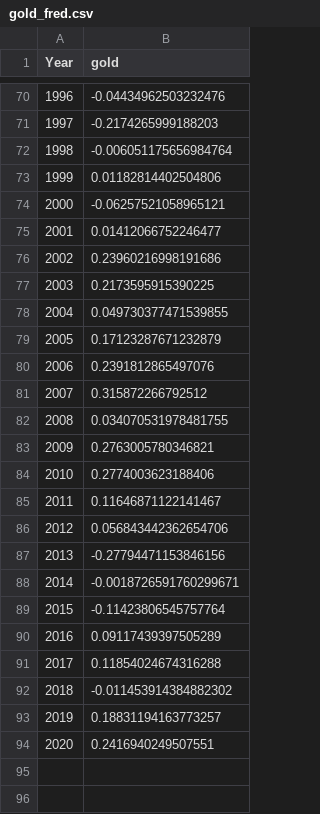
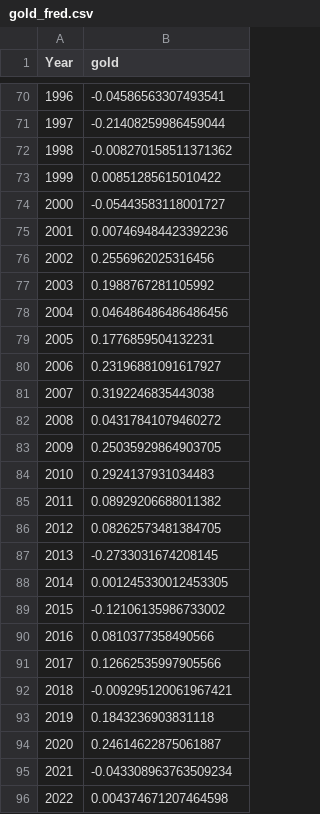
Before and after one commit to druce/portfolio_optimization, a CSV file: gold_fred.csv, drawn as a sheet; only a part is shown, gaps mark what is left out; the diff covers the shown part only.

```diff
--- a/gold_fred.csv
+++ b/gold_fred.csv
@@ -70,25 +70,27 @@ Year,gold
-1996,-0.04434962503232476
-1997,-0.2174265999188203
-1998,-0.006051175656984764
-1999,0.01182814402504806
-2000,-0.06257521058965121
-2001,0.01412066752246477
-2002,0.23960216998191686
-2003,0.2173595915390225
-2004,0.049730377471539855
-2005,0.17123287671232879
-2006,0.2391812865497076
-2007,0.315872266792512
-2008,0.034070531978481755
-2009,0.2763005780346821
-2010,0.2774003623188406
-2011,0.11646871122141467
-2012,0.056843442362654706
-2013,-0.27794471153846156
-2014,-0.0018726591760299671
-2015,-0.11423806545757764
-2016,0.09117439397505289
-2017,0.11854024674316288
-2018,-0.011453914384882302
-2019,0.18831194163773257
-2020,0.2416940249507551
+1996,-0.04586563307493541
+1997,-0.21408259986459044
+1998,-0.008270158511371362
+1999,0.00851285615010422
+2000,-0.05443583118001727
+2001,0.007469484423392236
+2002,0.2556962025316456
+2003,0.1988767281105992
+2004,0.046486486486486456
+2005,0.1776859504132231
+2006,0.23196881091617927
+2007,0.3192246835443038
+2008,0.04317841079460272
+2009,0.25035929864903705
+2010,0.2924137931034483
+2011,0.08929206688011382
+2012,0.08262573481384705
+2013,-0.2733031674208145
+2014,0.001245330012453305
+2015,-0.12106135986733002
+2016,0.0810377358490566
+2017,0.12662535997905566
+2018,-0.009295120061967421
+2019,0.1843236903831118
+2020,0.24614622875061887
+2021,-0.043308963763509234
+2022,0.004374671207464598
```
Also changed, not shown: 27 edited cells elsewhere in this file, gdp_fred.csv, 1 other file.
